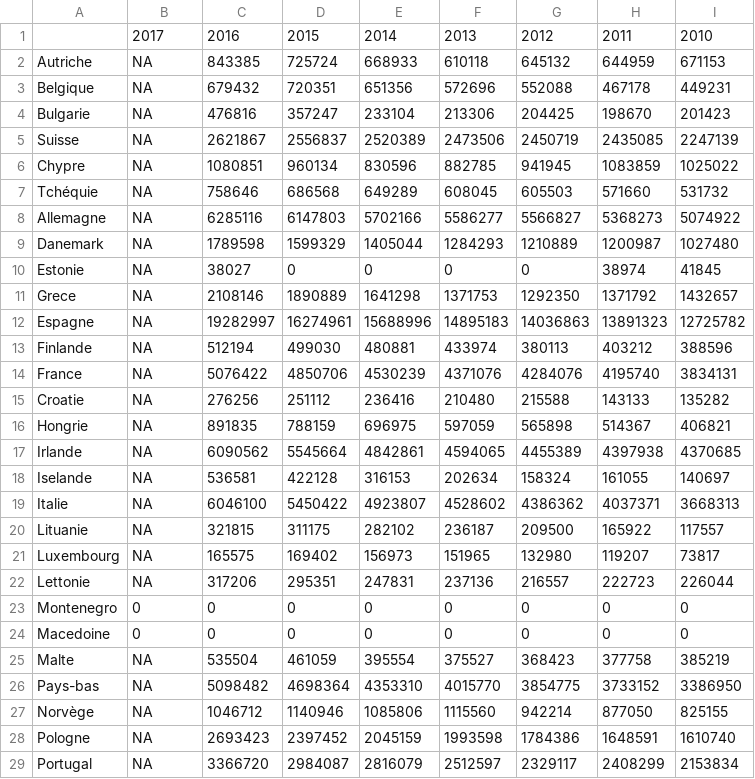
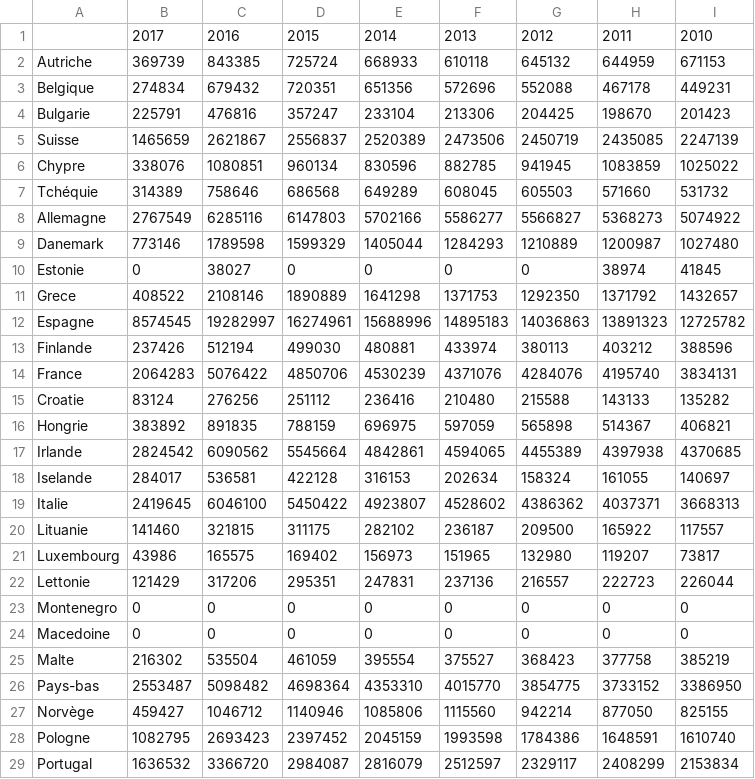
Before and after one commit to flightdataviz/flightdataviz.github.io, a CSV file: tables/Vols_ARR_UK.csv, drawn as a sheet; only a part is shown; the diff covers the shown part only.

```diff
--- a/tables/Vols_ARR_UK.csv
+++ b/tables/Vols_ARR_UK.csv
@@ -1,29 +1,29 @@
 "","2017","2016","2015","2014","2013","2012","2011","2010"
-"Autriche",NA,843385,725724,668933,610118,645132,644959,671153
-"Belgique",NA,679432,720351,651356,572696,552088,467178,449231
-"Bulgarie",NA,476816,357247,233104,213306,204425,198670,201423
-"Suisse",NA,2621867,2556837,2520389,2473506,2450719,2435085,2247139
-"Chypre",NA,1080851,960134,830596,882785,941945,1083859,1025022
-"Tchéquie",NA,758646,686568,649289,608045,605503,571660,531732
-"Allemagne",NA,6285116,6147803,5702166,5586277,5566827,5368273,5074922
-"Danemark",NA,1789598,1599329,1405044,1284293,1210889,1200987,1027480
-"Estonie",NA,38027,0,0,0,0,38974,41845
-"Grece",NA,2108146,1890889,1641298,1371753,1292350,1371792,1432657
-"Espagne",NA,19282997,16274961,15688996,14895183,14036863,13891323,12725782
-"Finlande",NA,512194,499030,480881,433974,380113,403212,388596
-"France",NA,5076422,4850706,4530239,4371076,4284076,4195740,3834131
-"Croatie",NA,276256,251112,236416,210480,215588,143133,135282
-"Hongrie",NA,891835,788159,696975,597059,565898,514367,406821
-"Irlande",NA,6090562,5545664,4842861,4594065,4455389,4397938,4370685
-"Iselande",NA,536581,422128,316153,202634,158324,161055,140697
-"Italie",NA,6046100,5450422,4923807,4528602,4386362,4037371,3668313
-"Lituanie",NA,321815,311175,282102,236187,209500,165922,117557
-"Luxembourg",NA,165575,169402,156973,151965,132980,119207,73817
-"Lettonie",NA,317206,295351,247831,237136,216557,222723,226044
+"Autriche",369739,843385,725724,668933,610118,645132,644959,671153
+"Belgique",274834,679432,720351,651356,572696,552088,467178,449231
+"Bulgarie",225791,476816,357247,233104,213306,204425,198670,201423
+"Suisse",1465659,2621867,2556837,2520389,2473506,2450719,2435085,2247139
+"Chypre",338076,1080851,960134,830596,882785,941945,1083859,1025022
+"Tchéquie",314389,758646,686568,649289,608045,605503,571660,531732
+"Allemagne",2767549,6285116,6147803,5702166,5586277,5566827,5368273,5074922
+"Danemark",773146,1789598,1599329,1405044,1284293,1210889,1200987,1027480
+"Estonie",0,38027,0,0,0,0,38974,41845
+"Grece",408522,2108146,1890889,1641298,1371753,1292350,1371792,1432657
+"Espagne",8574545,19282997,16274961,15688996,14895183,14036863,13891323,12725782
+"Finlande",237426,512194,499030,480881,433974,380113,403212,388596
+"France",2064283,5076422,4850706,4530239,4371076,4284076,4195740,3834131
+"Croatie",83124,276256,251112,236416,210480,215588,143133,135282
+"Hongrie",383892,891835,788159,696975,597059,565898,514367,406821
+"Irlande",2824542,6090562,5545664,4842861,4594065,4455389,4397938,4370685
+"Iselande",284017,536581,422128,316153,202634,158324,161055,140697
+"Italie",2419645,6046100,5450422,4923807,4528602,4386362,4037371,3668313
+"Lituanie",141460,321815,311175,282102,236187,209500,165922,117557
+"Luxembourg",43986,165575,169402,156973,151965,132980,119207,73817
+"Lettonie",121429,317206,295351,247831,237136,216557,222723,226044
 "Montenegro",0,0,0,0,0,0,0,0
 "Macedoine",0,0,0,0,0,0,0,0
-"Malte",NA,535504,461059,395554,375527,368423,377758,385219
-"Pays-bas",NA,5098482,4698364,4353310,4015770,3854775,3733152,3386950
-"Norvège",NA,1046712,1140946,1085806,1115560,942214,877050,825155
-"Pologne",NA,2693423,2397452,2045159,1993598,1784386,1648591,1610740
-"Portugal",NA,3366720,2984087,2816079,2512597,2329117,2408299,2153834
+"Malte",216302,535504,461059,395554,375527,368423,377758,385219
+"Pays-bas",2553487,5098482,4698364,4353310,4015770,3854775,3733152,3386950
+"Norvège",459427,1046712,1140946,1085806,1115560,942214,877050,825155
+"Pologne",1082795,2693423,2397452,2045159,1993598,1784386,1648591,1610740
+"Portugal",1636532,3366720,2984087,2816079,2512597,2329117,2408299,2153834
```
Also changed, not shown: 5 edited cells elsewhere in this file, tables/Vols_ARR_DE.csv, tables/Vols_ARR_NL.csv, 43 other files.
